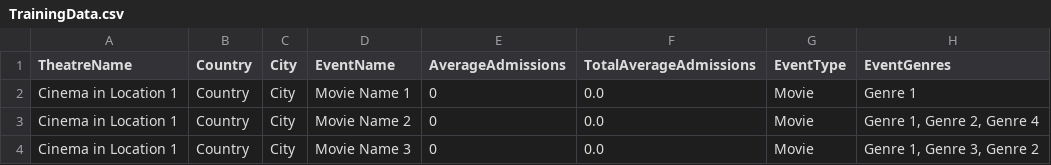
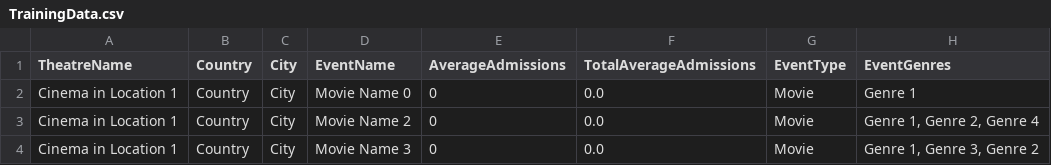
Before and after one commit to Sandra-Ord/ML-Ticket-Sales-Forecasting, a CSV file: ShowtimeScheduler/Data/TrainingData.csv, drawn as a sheet; only a part is shown; the diff names each change by its address in the sheet, - before the commit and + after, or states it on an @@ line.

Commit message:
Test to see if .csv is being ignored

```diff
--- a/ShowtimeScheduler/Data/TrainingData.csv
+++ b/ShowtimeScheduler/Data/TrainingData.csv
-D2 (EventName): Movie Name 1
+D2 (EventName): Movie Name 0
```
